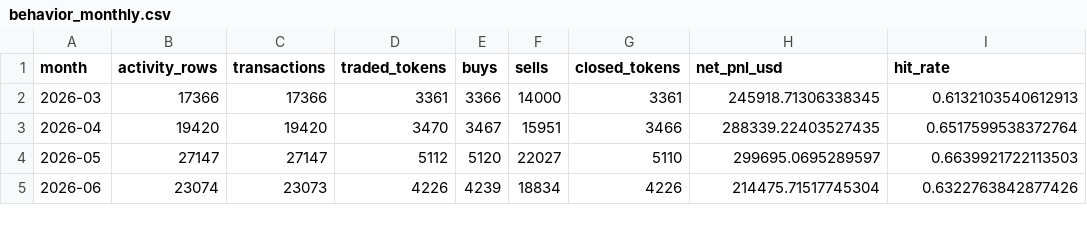
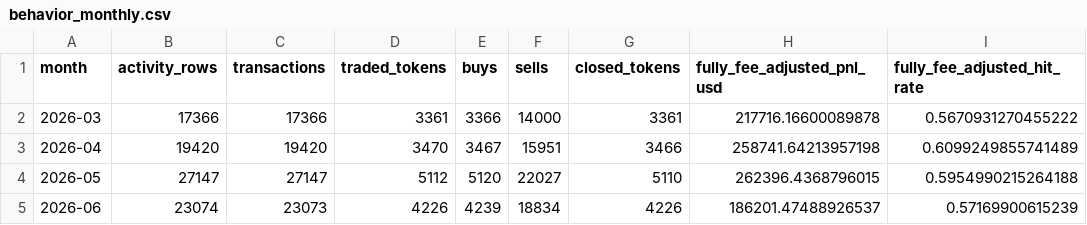
Before and after one commit to Kaizen256/solana-sniper-reverse-engineering, a CSV file: submission/tables/behavior_monthly.csv, drawn as a sheet.

```diff
--- a/submission/tables/behavior_monthly.csv
+++ b/submission/tables/behavior_monthly.csv
@@ -1,5 +1,5 @@
-month,activity_rows,transactions,traded_tokens,buys,sells,closed_tokens,net_pnl_usd,hit_rate
-2026-03,17366,17366,3361,3366,14000,3361,245918.71306338345,0.6132103540612913
-2026-04,19420,19420,3470,3467,15951,3466,288339.22403527435,0.6517599538372764
-2026-05,27147,27147,5112,5120,22027,5110,299695.0695289597,0.6639921722113503
-2026-06,23074,23073,4226,4239,18834,4226,214475.71517745304,0.6322763842877426
+month,activity_rows,transactions,traded_tokens,buys,sells,closed_tokens,fully_fee_adjusted_pnl_usd,fully_fee_adjusted_hit_rate
+2026-03,17366,17366,3361,3366,14000,3361,217716.16600089878,0.5670931270455222
+2026-04,19420,19420,3470,3467,15951,3466,258741.64213957198,0.6099249855741489
+2026-05,27147,27147,5112,5120,22027,5110,262396.4368796015,0.5954990215264188
+2026-06,23074,23073,4226,4239,18834,4226,186201.47488926537,0.57169900615239
```
Also changed, not shown: submission/tables/feature_dictionary.csv, submission/tables/historical_outcome_daily_stability.csv, 54 other files.
